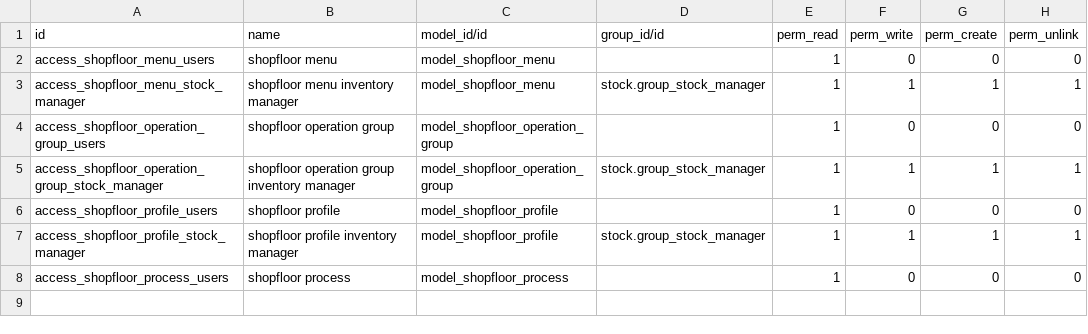
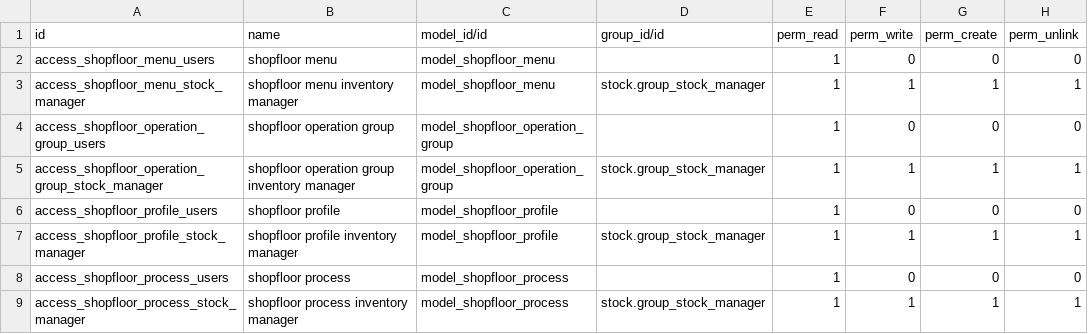
Before and after one commit to OCA/wms, a CSV file: shopfloor/security/ir.model.access.csv, drawn as a sheet; the diff names each change by its address in the sheet, - before the commit and + after, or states it on an @@ line.

Commit message:
backend: Inverse cardinality between process and picking type
In the workflows, we need to know which picking type we are working
on, so we can't have more than one picking type.
Several processes and menus can be created when a scenario can be needed
on several picking types.

```diff
--- a/shopfloor/security/ir.model.access.csv
+++ b/shopfloor/security/ir.model.access.csv
+row 9: access_shopfloor_process_stock_manager | shopfloor process inventory manager | model_shopfloor_process | stock.group_stock_manager | 1 | 1 | 1 | 1
```
Also changed, not shown: 15 other files.
